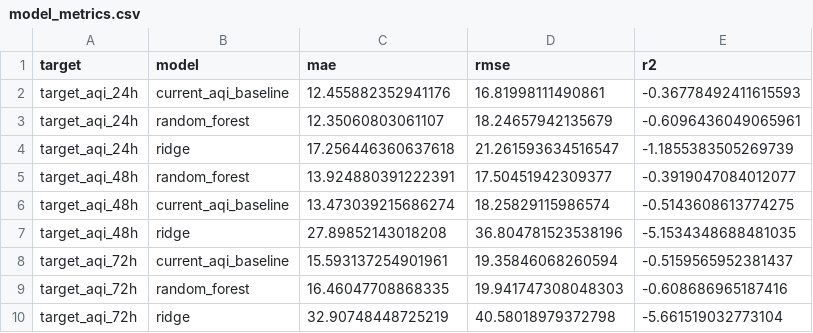
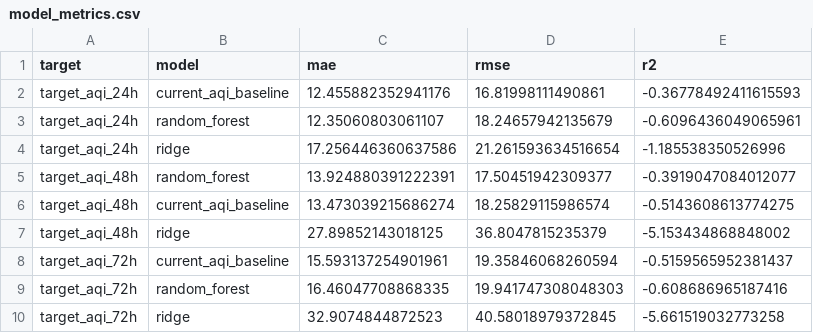
Before and after one commit to khizerrizvi12/Pearls-AQI-Predictor, a CSV file: data/processed/model_metrics.csv, drawn as a sheet; removed rows and columns are numbered as before the commit, all else as after; the diff names each change by its address in the sheet, - before the commit and + after, or states it on an @@ line.

```diff
--- a/data/processed/model_metrics.csv
+++ b/data/processed/model_metrics.csv
-row 4: target_aqi_24h | ridge | 17.256446360637618 | 21.261593634516547 | -1.1855383505269739
+row 4: target_aqi_24h | ridge | 17.256446360637586 | 21.261593634516654 | -1.185538350526996
-row 7: target_aqi_48h | ridge | 27.89852143018208 | 36.804781523538196 | -5.1534348688481035
+row 7: target_aqi_48h | ridge | 27.89852143018125 | 36.8047815235379 | -5.153434868848002
-row 10: target_aqi_72h | ridge | 32.90748448725219 | 40.58018979372798 | -5.661519032773104
+row 10: target_aqi_72h | ridge | 32.9074844872523 | 40.58018979372845 | -5.661519032773258
```
